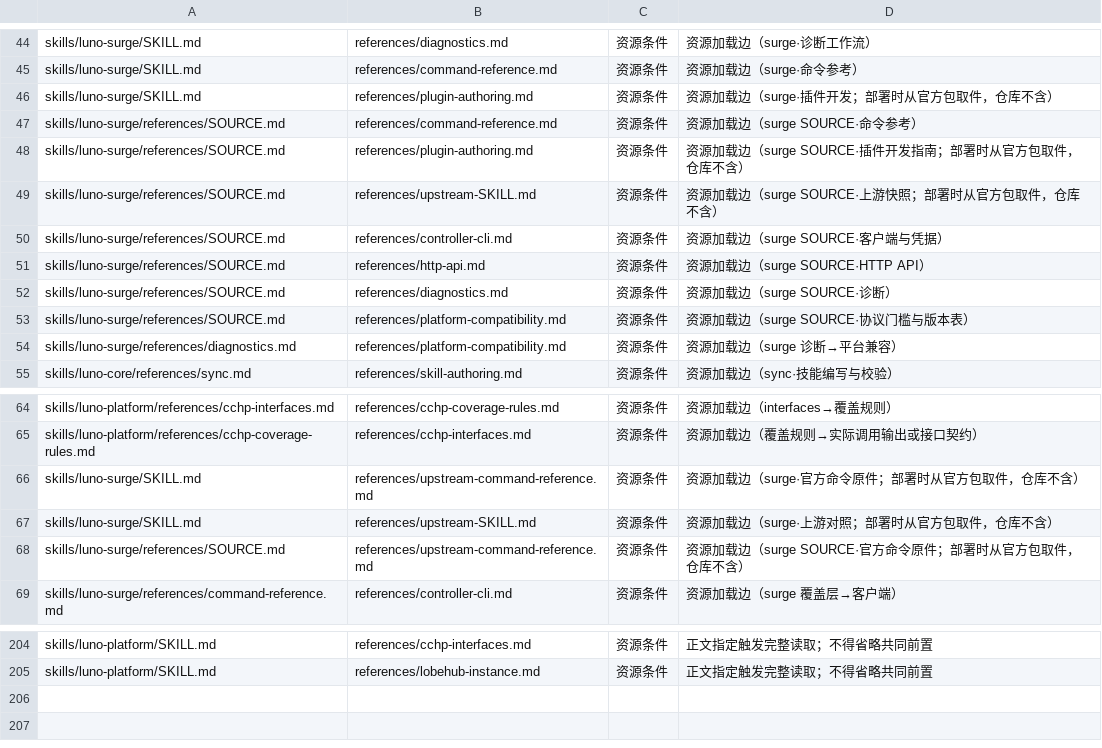
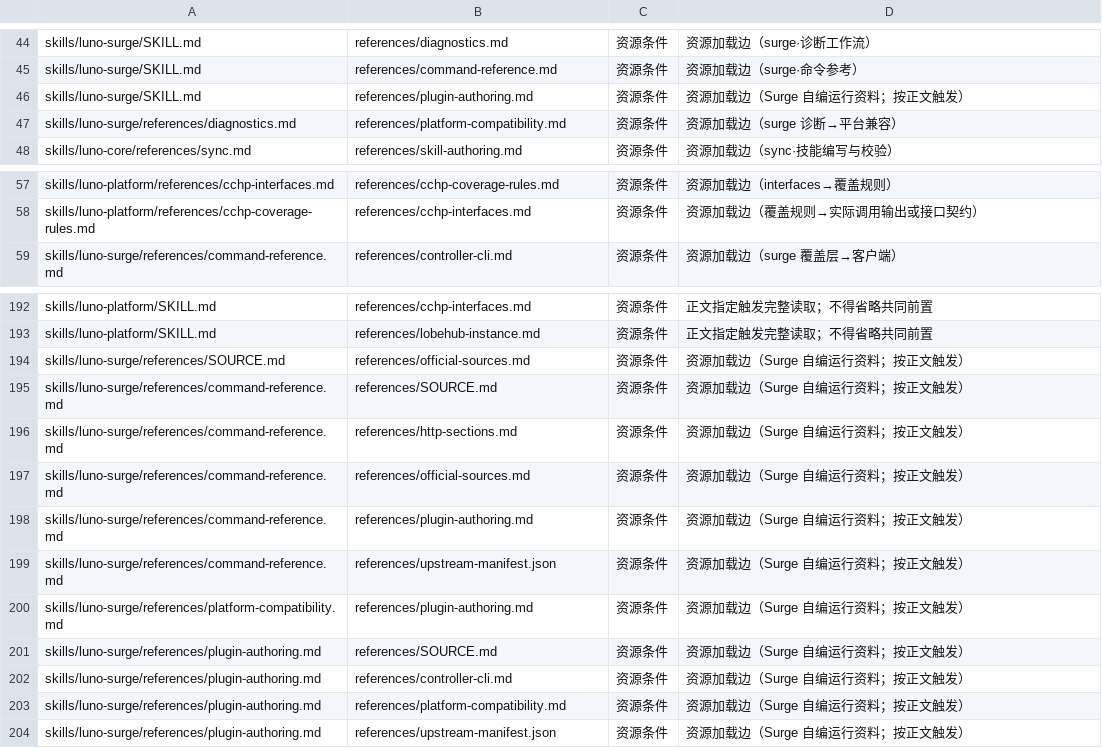
Before and after one commit to LucaLin233/Agent-Sync, a TSV file: tools/rule-claims.tsv, drawn as a sheet; only a part is shown, gaps mark what is left out; the diff covers the shown part only.

Commit message:
refactor(surge): 运行资料改为自编，停止分发官方原件
PR #27 的 squash（00788cc + 3d28cb7），基线 3bc5502。

- luno-surge 运行资料改为自编：不分发官方 Skill 完整文件、译文或 logo；根 MIT 不替代第三方授权。
- 新增 references/plugin-authoring.md；SOURCE、命令参考、controller-cli、平台兼容按自编口径收敛。
- update_upstream.py 改只读 inspect；sync_upstream.sh 仅转发；打包器保留秘密扫描与清单门禁。
- rule-claims.tsv、sync-targets.json、README、skills-sources.md 同步；测试随实现调整。
- 3d28cb7：directory() 逐组件显式形状校验 + O_NOFOLLOW，含五项回归。
- 未重跑测试（full 成本由发布者接受）；独立审查无已证必修缺陷，未知风险用户已接受；早期过程不合规保留。

Co-authored-by: LENS <lens@local>
Co-authored-by: FORGE <forge@local>

```diff
--- a/tools/rule-claims.tsv
+++ b/tools/rule-claims.tsv
@@ -45,10 +45,3 @@ skills/luno-surge/SKILL.md	references/diagnostics.md	资源条件	资源加载
 skills/luno-surge/SKILL.md	references/command-reference.md	资源条件	资源加载边（surge·命令参考）
-skills/luno-surge/SKILL.md	references/plugin-authoring.md	资源条件	资源加载边（surge·插件开发；部署时从官方包取件，仓库不含）
-skills/luno-surge/references/SOURCE.md	references/command-reference.md	资源条件	资源加载边（surge SOURCE·命令参考）
-skills/luno-surge/references/SOURCE.md	references/plugin-authoring.md	资源条件	资源加载边（surge SOURCE·插件开发指南；部署时从官方包取件，仓库不含）
-skills/luno-surge/references/SOURCE.md	references/upstream-SKILL.md	资源条件	资源加载边（surge SOURCE·上游快照；部署时从官方包取件，仓库不含）
-skills/luno-surge/references/SOURCE.md	references/controller-cli.md	资源条件	资源加载边（surge SOURCE·客户端与凭据）
-skills/luno-surge/references/SOURCE.md	references/http-api.md	资源条件	资源加载边（surge SOURCE·HTTP API）
-skills/luno-surge/references/SOURCE.md	references/diagnostics.md	资源条件	资源加载边（surge SOURCE·诊断）
-skills/luno-surge/references/SOURCE.md	references/platform-compatibility.md	资源条件	资源加载边（surge SOURCE·协议门槛与版本表）
+skills/luno-surge/SKILL.md	references/plugin-authoring.md	资源条件	资源加载边（Surge 自编运行资料；按正文触发）
 skills/luno-surge/references/diagnostics.md	references/platform-compatibility.md	资源条件	资源加载边（surge 诊断→平台兼容）
@@ -65,5 +58,2 @@ skills/luno-platform/references/cchp-interfaces.md	references/cchp-coverage-rule
 skills/luno-platform/references/cchp-coverage-rules.md	references/cchp-interfaces.md	资源条件	资源加载边（覆盖规则→实际调用输出或接口契约）
-skills/luno-surge/SKILL.md	references/upstream-command-reference.md	资源条件	资源加载边（surge·官方命令原件；部署时从官方包取件，仓库不含）
-skills/luno-surge/SKILL.md	references/upstream-SKILL.md	资源条件	资源加载边（surge·上游对照；部署时从官方包取件，仓库不含）
-skills/luno-surge/references/SOURCE.md	references/upstream-command-reference.md	资源条件	资源加载边（surge SOURCE·官方命令原件；部署时从官方包取件，仓库不含）
 skills/luno-surge/references/command-reference.md	references/controller-cli.md	资源条件	资源加载边（surge 覆盖层→客户端）
@@ -205 +193,12 @@ skills/luno-platform/SKILL.md	references/cchp-interfaces.md	资源条件	正文
 skills/luno-platform/SKILL.md	references/lobehub-instance.md	资源条件	正文指定触发完整读取；不得省略共同前置
+skills/luno-surge/references/SOURCE.md	references/official-sources.md	资源条件	资源加载边（Surge 自编运行资料；按正文触发）
+skills/luno-surge/references/command-reference.md	references/SOURCE.md	资源条件	资源加载边（Surge 自编运行资料；按正文触发）
+skills/luno-surge/references/command-reference.md	references/http-sections.md	资源条件	资源加载边（Surge 自编运行资料；按正文触发）
+skills/luno-surge/references/command-reference.md	references/official-sources.md	资源条件	资源加载边（Surge 自编运行资料；按正文触发）
+skills/luno-surge/references/command-reference.md	references/plugin-authoring.md	资源条件	资源加载边（Surge 自编运行资料；按正文触发）
+skills/luno-surge/references/command-reference.md	references/upstream-manifest.json	资源条件	资源加载边（Surge 自编运行资料；按正文触发）
+skills/luno-surge/references/platform-compatibility.md	references/plugin-authoring.md	资源条件	资源加载边（Surge 自编运行资料；按正文触发）
+skills/luno-surge/references/plugin-authoring.md	references/SOURCE.md	资源条件	资源加载边（Surge 自编运行资料；按正文触发）
+skills/luno-surge/references/plugin-authoring.md	references/controller-cli.md	资源条件	资源加载边（Surge 自编运行资料；按正文触发）
+skills/luno-surge/references/plugin-authoring.md	references/platform-compatibility.md	资源条件	资源加载边（Surge 自编运行资料；按正文触发）
+skills/luno-surge/references/plugin-authoring.md	references/upstream-manifest.json	资源条件	资源加载边（Surge 自编运行资料；按正文触发）
```
Also changed, not shown: 2 removed rows elsewhere in this file, 17 other files.
